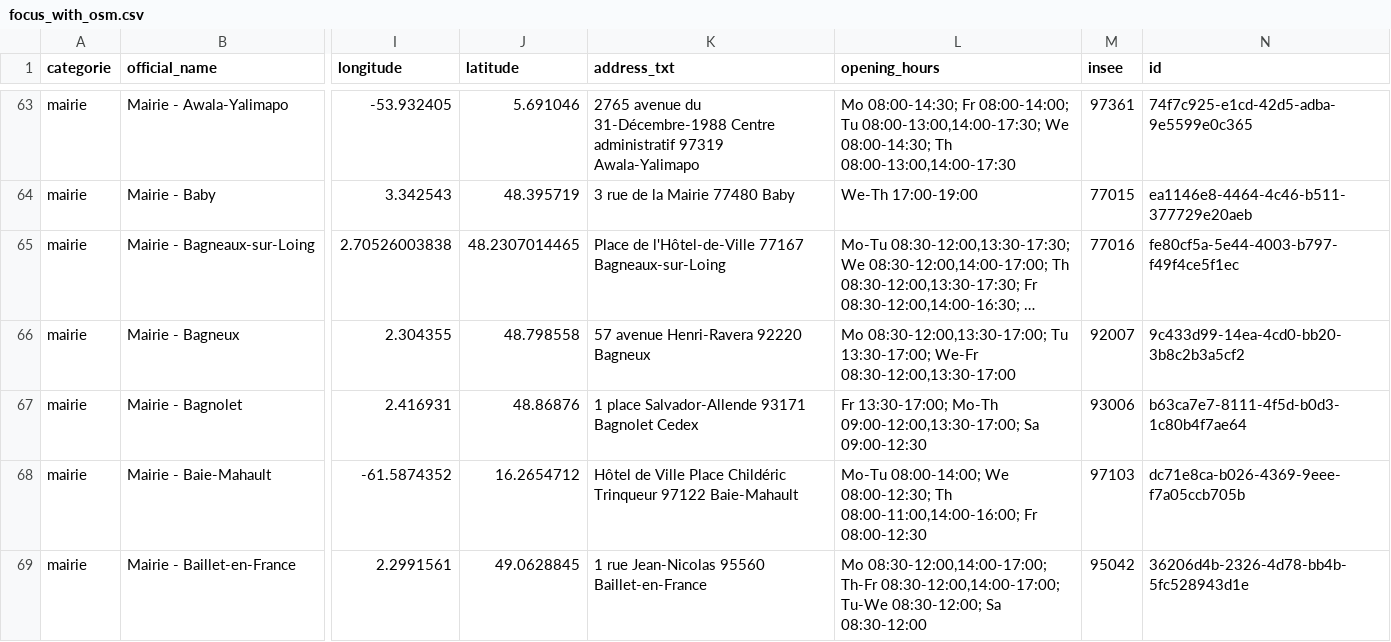
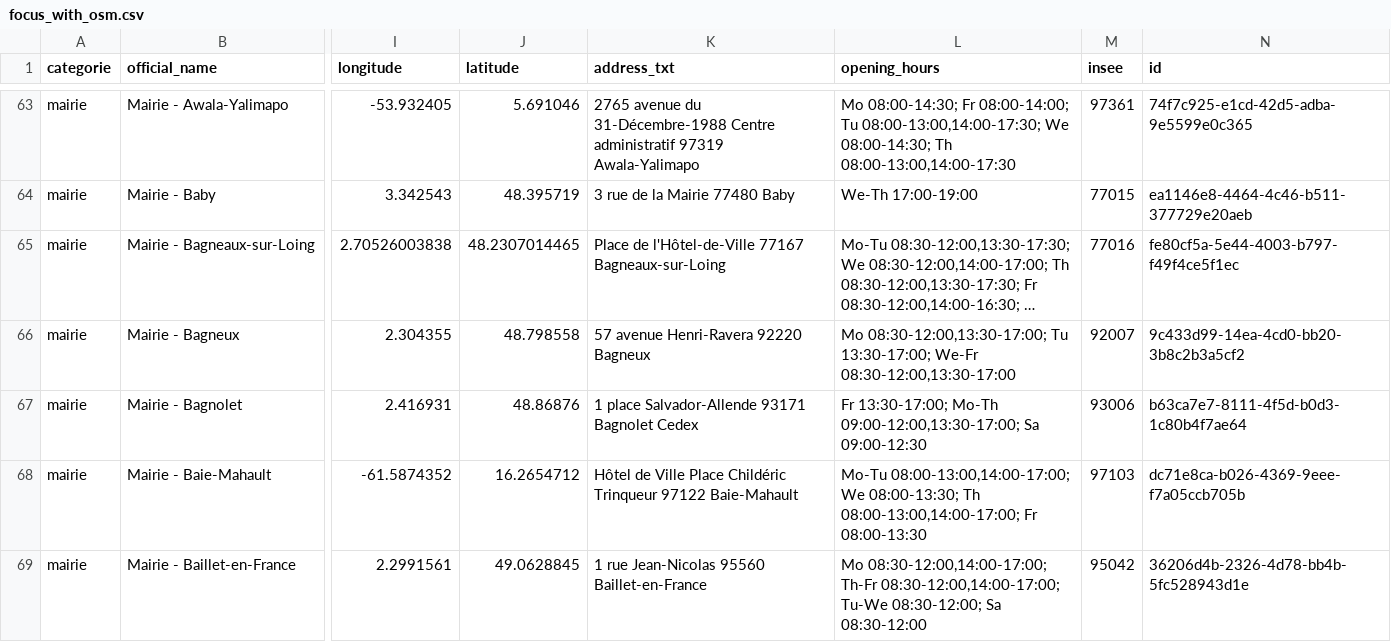
Before and after one commit to nlehuby/sepuqu, a CSV file: focus_with_osm.csv, drawn as a sheet; only a part is shown, gaps mark what is left out; long unchanged cells end in …; the diff covers the shown part only; the diff names each change by its address in the sheet, - before the commit and + after, or states it on an @@ line.

```diff
--- a/focus_with_osm.csv
+++ b/focus_with_osm.csv
-L68 (opening_hours): Mo-Tu 08:00-14:00; We 08:00-12:30; Th 08:00-11:00,14:00-16:00; Fr 08:00-12:30
+L68 (opening_hours): Mo-Tu 08:00-13:00,14:00-17:00; We 08:00-13:30; Th 08:00-13:00,14:00-17:00; Fr 08:00-13:30
```
Also changed, not shown: 14 edited cells elsewhere in this file.
